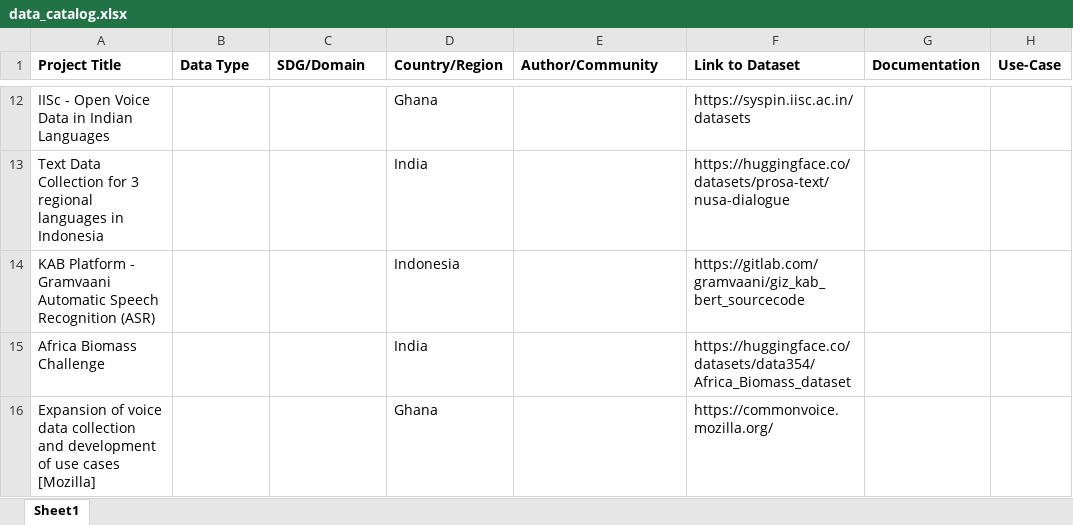
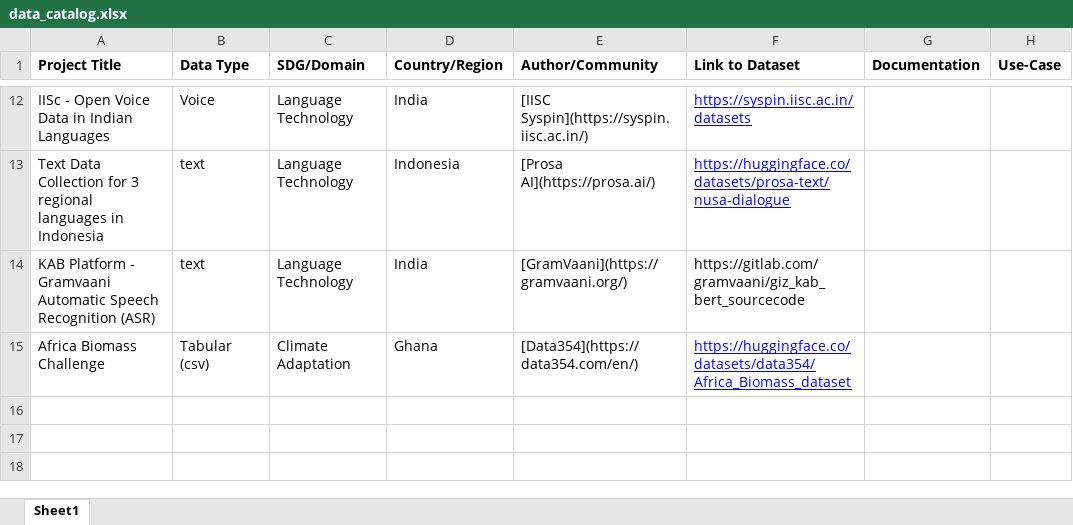
Before and after one commit to Fair-Forward/datasets, an Excel workbook: docs/data_catalog.xlsx, sheet Sheet1, drawn as a sheet; only a part is shown, gaps mark what is left out; values as stored, in another font and other column widths than the file's, no borders; removed rows and columns are numbered as before the commit, all else as after; the diff covers the shown part only; the diff names each change by its address in the sheet, - before the commit and + after, or states it on an @@ line.

```diff
--- a/docs/data_catalog.xlsx (sheet Sheet1)
+++ b/docs/data_catalog.xlsx (sheet Sheet1)
-B12 (Data Type): (empty)
+B12 (Data Type): Voice
-C12:C14 (SDG/Domain): (empty)
+C12:C14 (SDG/Domain): Language Technology
-D12 (Country/Region): Ghana
+D12 (Country/Region): India
-E12 (Author/Community): (empty)
+E12 (Author/Community): [IISC Syspin](https://syspin.iisc.ac.in/)
@@ F12:F13 underline: off → on, text colour: black → #0000FF @@
-B13:B14 (Data Type): (empty)
+B13:B14 (Data Type): text
-D13 (Country/Region): India
+D13 (Country/Region): Indonesia
-E13 (Author/Community): (empty)
+E13 (Author/Community): [Prosa AI](https://prosa.ai/)
-D14 (Country/Region): Indonesia
+D14 (Country/Region): India
-E14 (Author/Community): (empty)
+E14 (Author/Community): [GramVaani](https://gramvaani.org/)
-B15 (Data Type): (empty)
+B15 (Data Type): Tabular (csv)
-C15 (SDG/Domain): (empty)
+C15 (SDG/Domain): Climate Adaptation
-D15 (Country/Region): India
+D15 (Country/Region): Ghana
-E15 (Author/Community): (empty)
+E15 (Author/Community): [Data354](https://data354.com/en/)
@@ F15 underline: off → on, text colour: black → #0000FF @@
-row 16: Expansion of voice data collection and development of use cases [Mozilla] |  |  | Ghana |  | https://commonvoice.mozilla.org/
```
Also changed, not shown: 1 added row, 1 removed row, 25 edited cells and cell formats elsewhere in this sheet.
